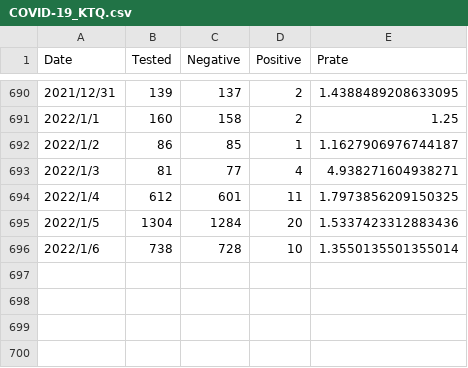
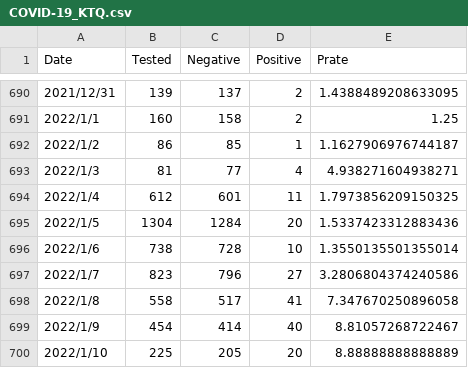
Before and after one commit to u-10bei/covid-19_JPdata, a CSV file: data/COVID-19_KTQ.csv, drawn as a sheet; only a part is shown, gaps mark what is left out; the diff names each change by its address in the sheet, - before the commit and + after, or states it on an @@ line.

```diff
--- a/data/COVID-19_KTQ.csv
+++ b/data/COVID-19_KTQ.csv
+row 697: 2022/1/7 | 823 | 796 | 27 | 3.2806804374240586
+row 698: 2022/1/8 | 558 | 517 | 41 | 7.347670250896058
+row 699: 2022/1/9 | 454 | 414 | 40 | 8.81057268722467
+row 700: 2022/1/10 | 225 | 205 | 20 | 8.88888888888889
```
Also changed, not shown: data/COVID-19_JP.csv, data/COVID-19_PREF.csv.
